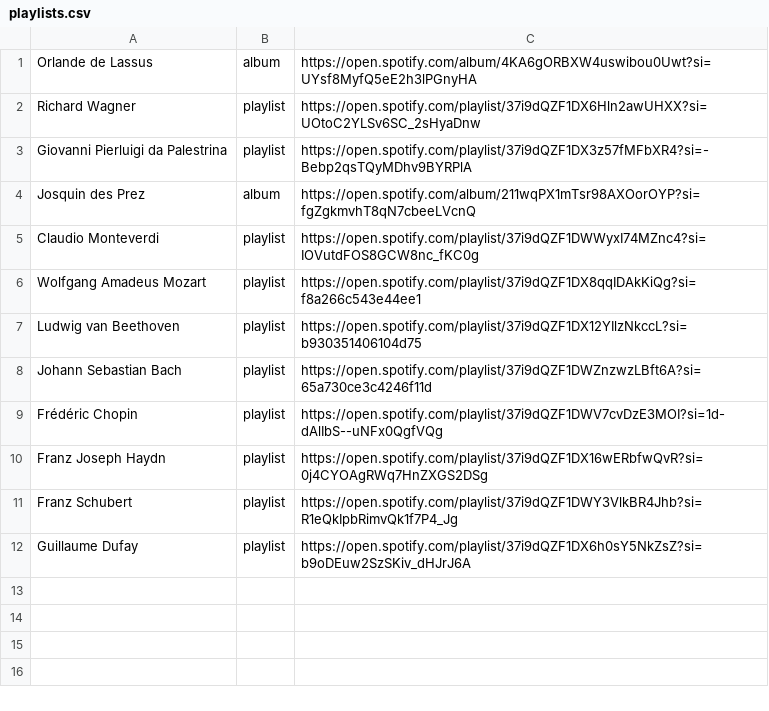
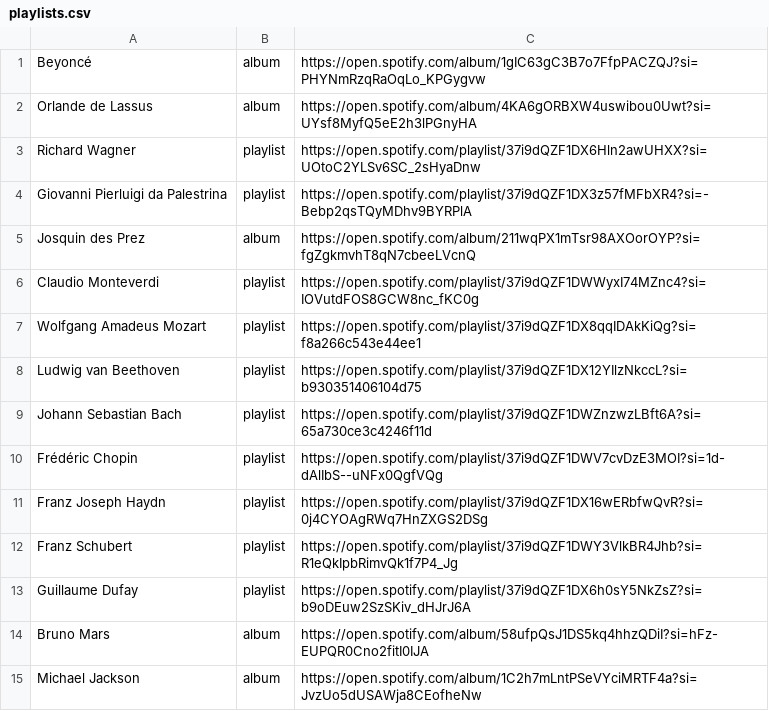
Before and after one commit to ChristophRaab/Cairo-Showcases, a CSV file: data_generation/playlists.csv, drawn as a sheet; the diff names each change by its address in the sheet, - before the commit and + after, or states it on an @@ line.

```diff
--- a/data_generation/playlists.csv
+++ b/data_generation/playlists.csv
+row 1: Beyoncé | album | https://open.spotify.com/album/1gIC63gC3B7o7FfpPACZQJ?si=PHYNmRzqRaOqLo_KPGygvw
+row 14: Bruno Mars | album | https://open.spotify.com/album/58ufpQsJ1DS5kq4hhzQDiI?si=hFz-EUPQR0Cno2fitI0IJA
+row 15: Michael Jackson | album | https://open.spotify.com/album/1C2h7mLntPSeVYciMRTF4a?si=JvzUo5dUSAWja8CEofheNw
```
Also changed, not shown: data_generation/metadata.tsv, data_storage/metadata.tsv, 14 other files.
